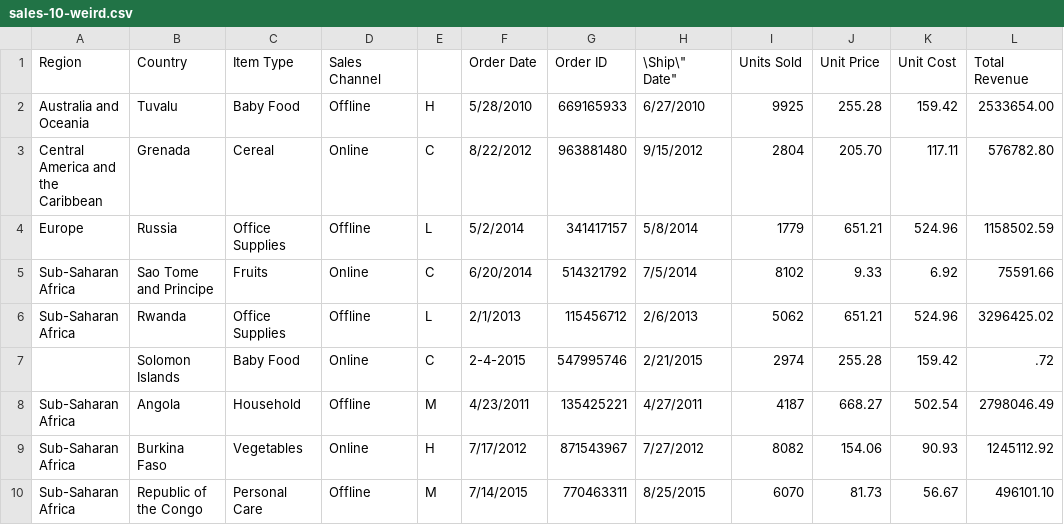
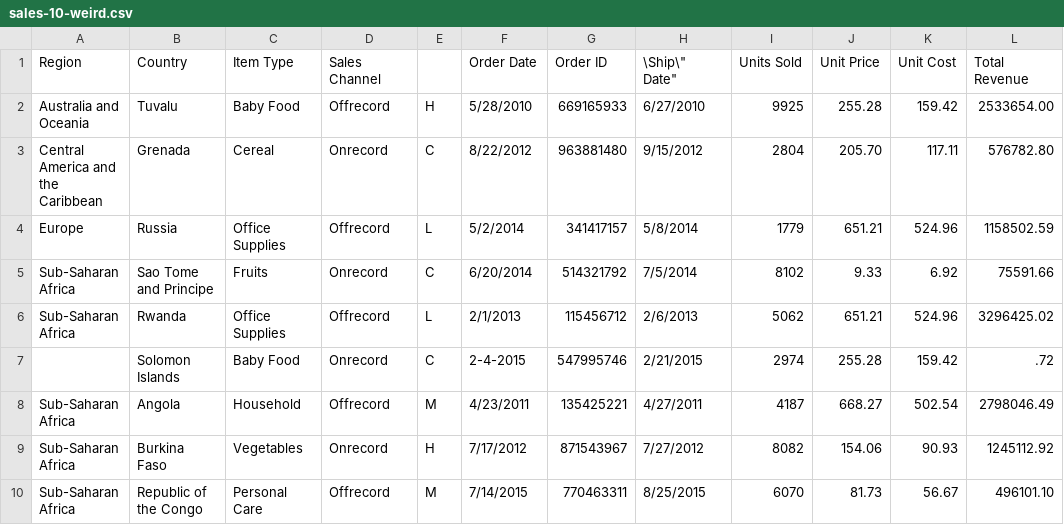
Before and after one commit to amrhassan/mule-rs, a CSV file: datasets/sales-10-weird.csv, drawn as a sheet; only a part is shown; the diff names each change by its address in the sheet, - before the commit and + after, or states it on an @@ line.

```diff
--- a/datasets/sales-10-weird.csv
+++ b/datasets/sales-10-weird.csv
-D2 (Sales Channel): Offline
+D2 (Sales Channel): Offrecord
-D3 (Sales Channel): Online
+D3 (Sales Channel): Onrecord
-D4 (Sales Channel): Offline
+D4 (Sales Channel): Offrecord
-D5 (Sales Channel): Online
+D5 (Sales Channel): Onrecord
-D6 (Sales Channel): Offline
+D6 (Sales Channel): Offrecord
-D7 (Sales Channel): Online
+D7 (Sales Channel): Onrecord
-D8 (Sales Channel): Offline
+D8 (Sales Channel): Offrecord
-D9 (Sales Channel): Online
+D9 (Sales Channel): Onrecord
-D10 (Sales Channel): Offline
+D10 (Sales Channel): Offrecord
```
Also changed, not shown: datasets/sales-10-weird-bad.csv, datasets/sales-10.csv, 15 other files.
